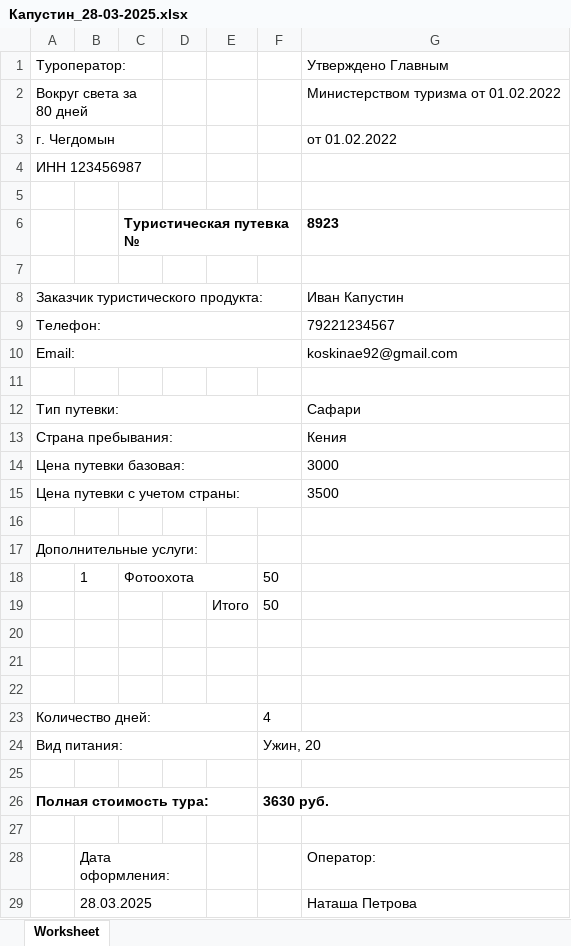
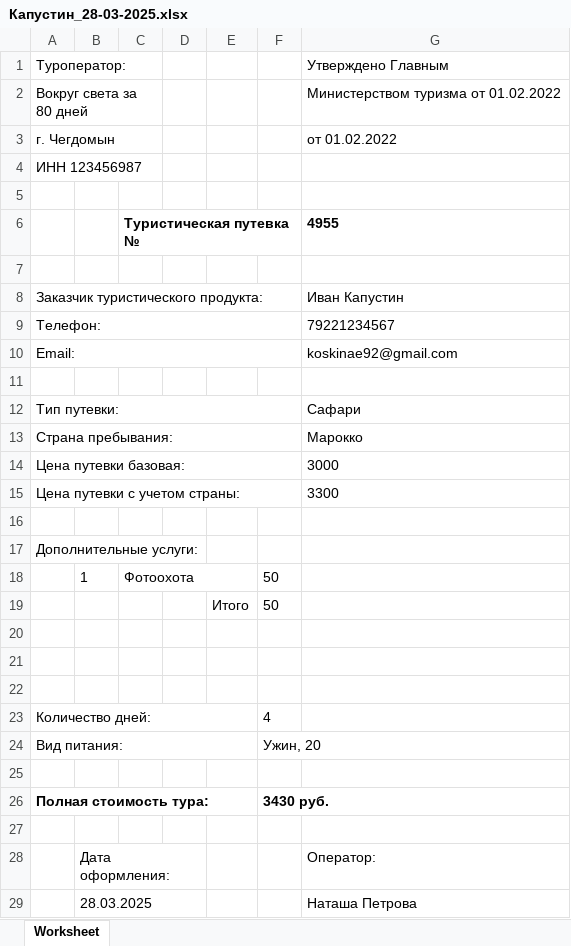
Before and after one commit to irina13kas/Voucher, an Excel workbook: assets/Капустин_28-03-2025.xlsx, sheet Worksheet, drawn as a sheet; values as stored, in another font and other column widths than the file's, no borders; the diff names each change by its address in the sheet, - before the commit and + after, or states it on an @@ line.

```diff
--- a/assets/Капустин_28-03-2025.xlsx (sheet Worksheet)
+++ b/assets/Капустин_28-03-2025.xlsx (sheet Worksheet)
-G6: 8923
+G6: 4955
-G13: Кения
+G13: Марокко
-G15: 3500
+G15: 3300
-F26: 3630 руб.
+F26: 3430 руб.
```
Also changed, not shown: 2 other files.
